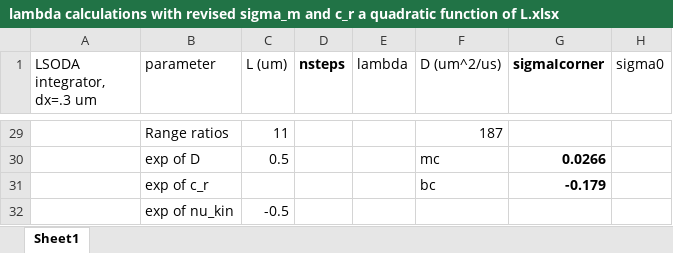
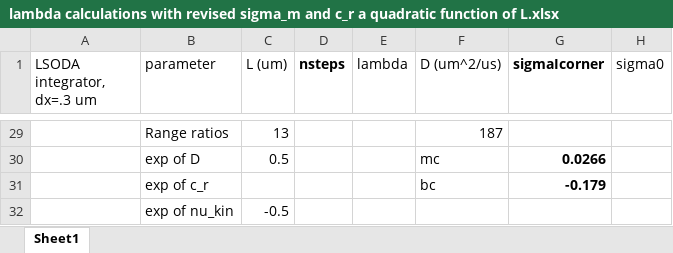
Before and after one commit to upschemistry/icecontinuum, an Excel workbook: nesh/lambda calculations with revised sigma_m and c_r a quadratic function of L.xlsx, sheet Sheet1, drawn as a sheet; only a part is shown, gaps mark what is left out; values as stored, in another font and other column widths than the file's, no borders; charts and pictures not drawn; the diff covers the shown part only; the diff names each change by its address in the sheet, - before the commit and + after, or states it on an @@ line.

```diff
--- a/nesh/lambda calculations with revised sigma_m and c_r a quadratic function of L.xlsx (sheet Sheet1)
+++ b/nesh/lambda calculations with revised sigma_m and c_r a quadratic function of L.xlsx (sheet Sheet1)
-C29 (L (um)): 11
+C29 (L (um)): 13
```
Also changed, not shown: 2 added rows, 2 removed rows, 14 moved rows and 10 edited cells elsewhere in this sheet, formulas that keep their value, charts or pictures, 3 other files.
